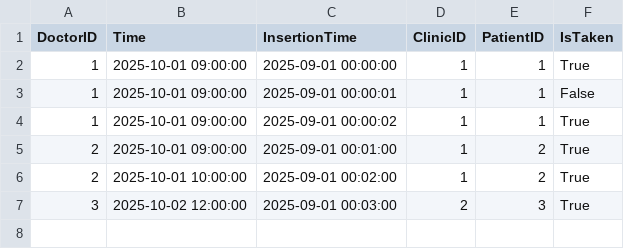
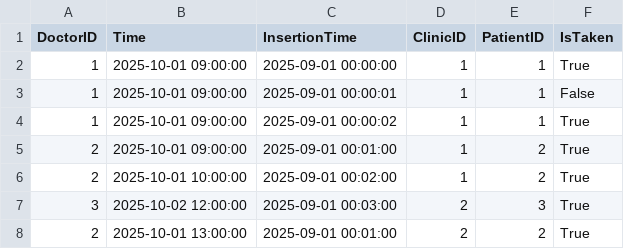
Before and after one commit to vagizD/hse2025_minor, a CSV file: db/data/10-VisitRecords.csv, drawn as a sheet.

```diff
--- a/db/data/10-VisitRecords.csv
+++ b/db/data/10-VisitRecords.csv
@@ -7 +7,2 @@ DoctorID,Time,InsertionTime,ClinicID,PatientID,IsTaken
 3,"2025-10-02 12:00:00","2025-09-01 00:03:00",2,3,True
+2,"2025-10-01 13:00:00","2025-09-01 00:01:00",2,2,True
```
Also changed, not shown: db/data/09-Schedule.csv, db/data/11-Visits.csv, 31 other files.
